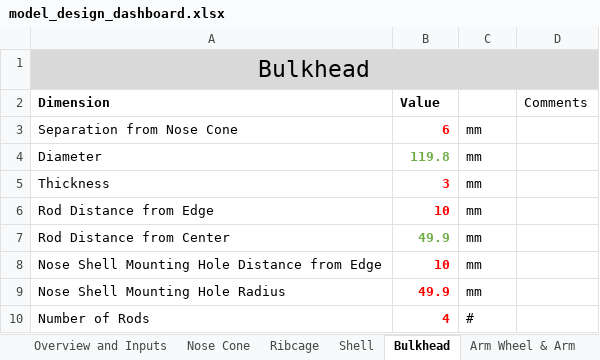
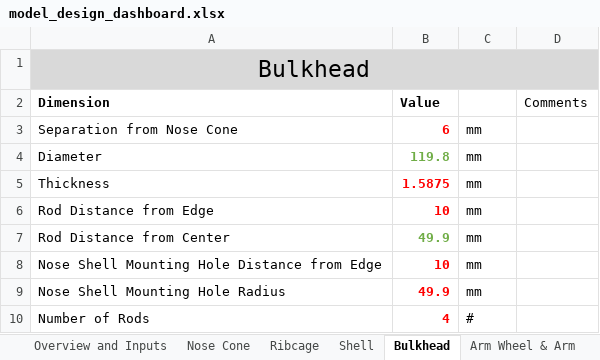
Before and after one commit to SamRBetts/Project-Crumble-Zone, an Excel workbook: Working Model/model_design_dashboard.xlsx, sheet Bulkhead, drawn as a sheet; values as stored, in another font and other column widths than the file's, no borders; table styles not drawn; the diff names each change by its address in the sheet, - before the commit and + after, or states it on an @@ line.

Commit message:
updated bulkhead thickness, new spacer stl's

```diff
--- a/Working Model/model_design_dashboard.xlsx (sheet Bulkhead)
+++ b/Working Model/model_design_dashboard.xlsx (sheet Bulkhead)
-B5 (Value): 3
+B5 (Value): 1.5875
```
Also changed, not shown: 7 other files.
